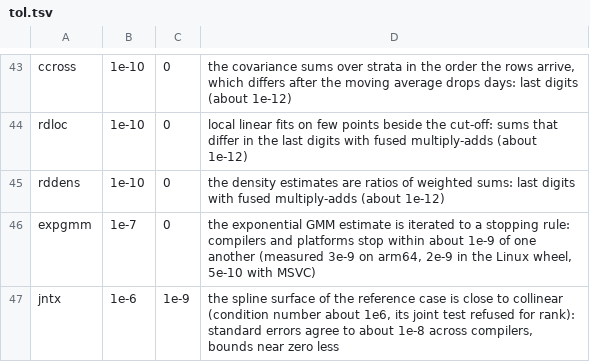
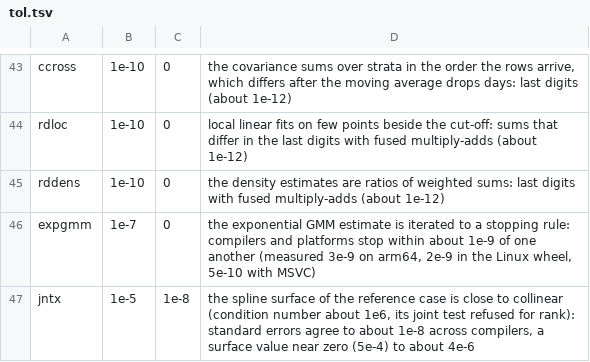
Before and after one commit to rootcoder007/crimlab, a TSV file: cli/tol.tsv, drawn as a sheet; only a part is shown, gaps mark what is left out.

Commit message:
cli, tests: the bound of jntx on macOS, a folder of test output left out
One value of the jntx surface near zero differs from R by about 4e-6
with clang on macOS. The folder testthat writes failed blocks to was
committed by mistake and is ignored.

Signed-off-by: rootcoder007 <278967282+rootcoder007@users.noreply.github.com>

```diff
--- a/cli/tol.tsv
+++ b/cli/tol.tsv
@@ -46,2 +46,2 @@ rddens	1e-10	0	the density estimates are ratios of weighted sums: last digits wi
 expgmm	1e-7	0	the exponential GMM estimate is iterated to a stopping rule: compilers and platforms stop within about 1e-9 of one another (measured 3e-9 on arm64, 2e-9 in the Linux wheel, 5e-10 with MSVC)
-jntx	1e-6	1e-9	the spline surface of the reference case is close to collinear (condition number about 1e6, its joint test refused for rank): standard errors agree to about 1e-8 across compilers, bounds near zero less
+jntx	1e-5	1e-8	the spline surface of the reference case is close to collinear (condition number about 1e6, its joint test refused for rank): standard errors agree to about 1e-8 across compilers, a surface value near zero (5e-4) to about 4e-6
```
Also changed, not shown: 2 other files.
